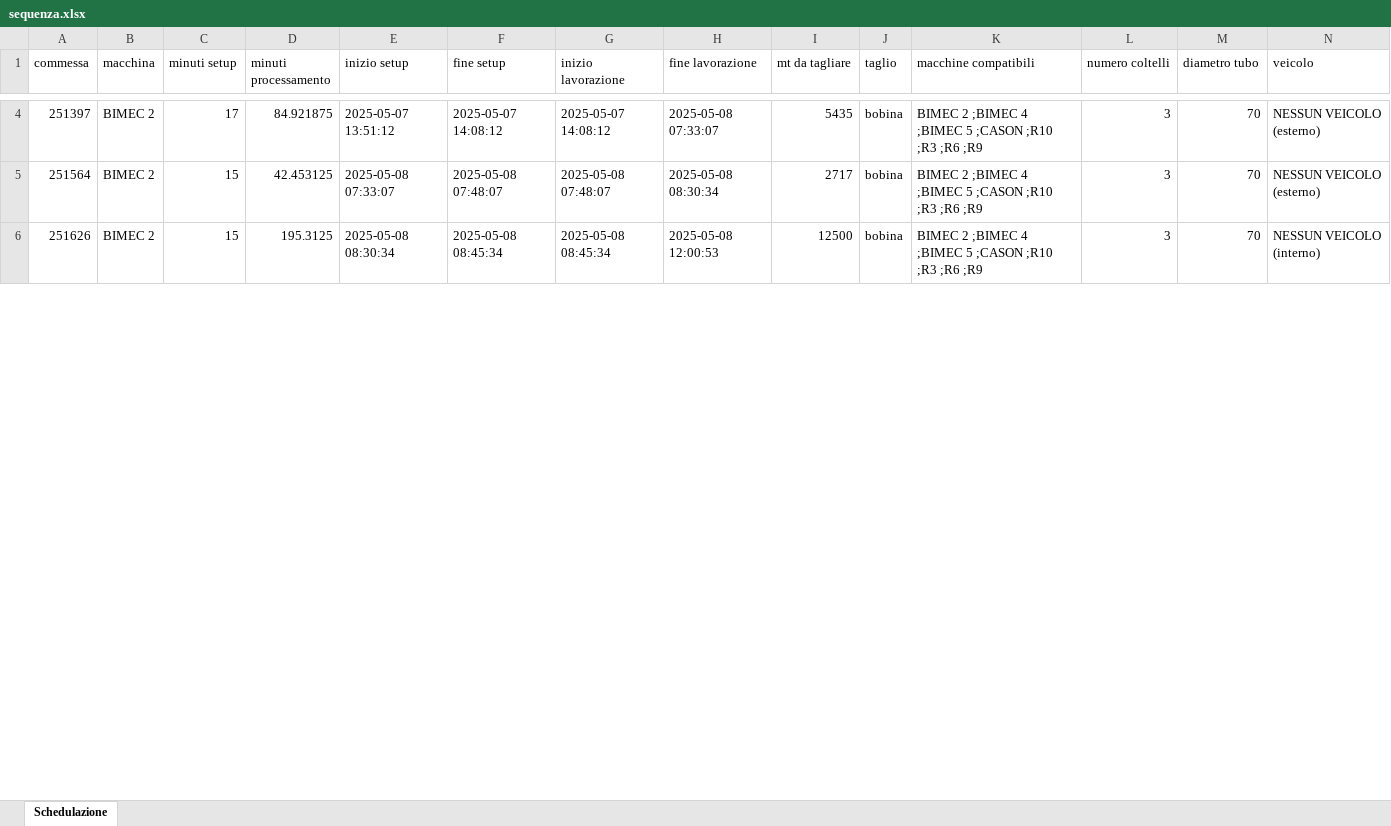
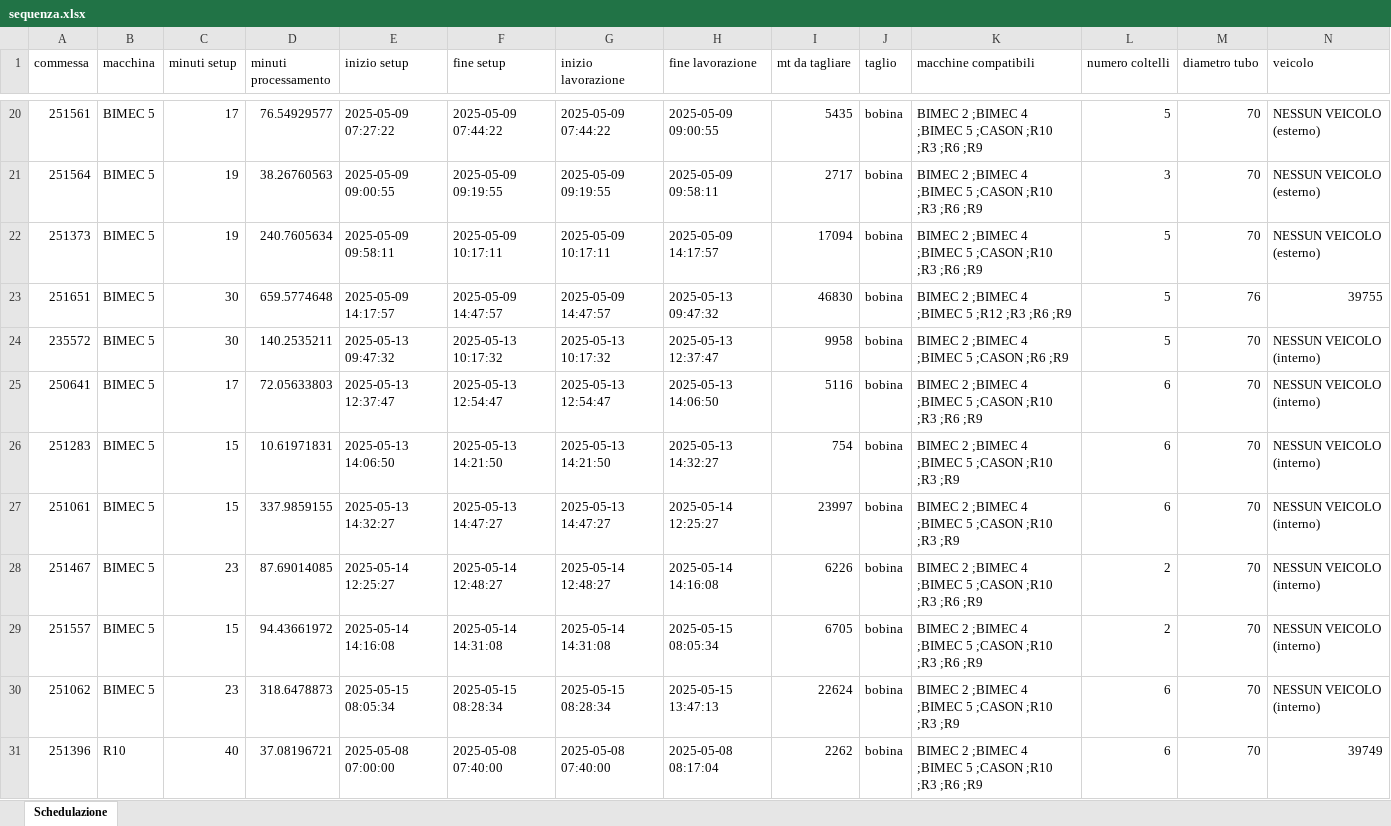
Before and after one commit to Baszonpedis/progettoIS, an Excel workbook: PS-VRP/OUTPUT_TEST/sequenza.xlsx, sheet Schedulazione, drawn as a sheet; only a part is shown, gaps mark what is left out; values as stored, in another font and other column widths than the file's, no borders; addresses are those after the commit; rows hold the shown columns only; the diff covers the shown part only; the diff names each change by its address in the sheet, - before the commit and + after, or states it on an @@ line.

```diff
--- a/PS-VRP/OUTPUT_TEST/sequenza.xlsx (sheet Schedulazione)
+++ b/PS-VRP/OUTPUT_TEST/sequenza.xlsx (sheet Schedulazione)
-A20 (commessa): 251397
+A20 (commessa): 251561
-B20:B21 (macchina): BIMEC 2
+B20:B21 (macchina): BIMEC 5
-D20 (minuti processamento): 84.921875
+D20 (minuti processamento): 76.54929577
-E20 (inizio setup): 2025-05-07 13:51:12
+E20 (inizio setup): 2025-05-09 07:27:22
-F20 (fine setup): 2025-05-07 14:08:12
+F20 (fine setup): 2025-05-09 07:44:22
-G20 (inizio lavorazione): 2025-05-07 14:08:12
+G20 (inizio lavorazione): 2025-05-09 07:44:22
-H20 (fine lavorazione): 2025-05-08 07:33:07
+H20 (fine lavorazione): 2025-05-09 09:00:55
-L20 (numero coltelli): 3
+L20 (numero coltelli): 5
-C21 (minuti setup): 15
+C21 (minuti setup): 19
-D21 (minuti processamento): 42.453125
+D21 (minuti processamento): 38.26760563
-E21 (inizio setup): 2025-05-08 07:33:07
+E21 (inizio setup): 2025-05-09 09:00:55
-F21 (fine setup): 2025-05-08 07:48:07
+F21 (fine setup): 2025-05-09 09:19:55
-G21 (inizio lavorazione): 2025-05-08 07:48:07
+G21 (inizio lavorazione): 2025-05-09 09:19:55
-H21 (fine lavorazione): 2025-05-08 08:30:34
+H21 (fine lavorazione): 2025-05-09 09:58:11
+row 22: 251373 | BIMEC 5 | 19 | 240.7605634 | 2025-05-09 09:58:11 | 2025-05-09 10:17:11 | 2025-05-09 10:17:11 | 2025-05-09 14:17:57 | 17094 | bobina | BIMEC 2 ;BIMEC 4 ;BIMEC 5 ;CASON ;R10 ;R3 ;R6 ;R9 | 5 | 70 | NESSUN VEICOLO (esterno)
+row 23: 251651 | BIMEC 5 | 30 | 659.5774648 | 2025-05-09 14:17:57 | 2025-05-09 14:47:57 | 2025-05-09 14:47:57 | 2025-05-13 09:47:32 | 46830 | bobina | BIMEC 2 ;BIMEC 4 ;BIMEC 5 ;R12 ;R3 ;R6 ;R9 | 5 | 76 | 39755
+row 24: 235572 | BIMEC 5 | 30 | 140.2535211 | 2025-05-13 09:47:32 | 2025-05-13 10:17:32 | 2025-05-13 10:17:32 | 2025-05-13 12:37:47 | 9958 | bobina | BIMEC 2 ;BIMEC 4 ;BIMEC 5 ;CASON ;R6 ;R9 | 5 | 70 | NESSUN VEICOLO (interno)
+row 25: 250641 | BIMEC 5 | 17 | 72.05633803 | 2025-05-13 12:37:47 | 2025-05-13 12:54:47 | 2025-05-13 12:54:47 | 2025-05-13 14:06:50 | 5116 | bobina | BIMEC 2 ;BIMEC 4 ;BIMEC 5 ;CASON ;R10 ;R3 ;R6 ;R9 | 6 | 70 | NESSUN VEICOLO (interno)
+row 26: 251283 | BIMEC 5 | 15 | 10.61971831 | 2025-05-13 14:06:50 | 2025-05-13 14:21:50 | 2025-05-13 14:21:50 | 2025-05-13 14:32:27 | 754 | bobina | BIMEC 2 ;BIMEC 4 ;BIMEC 5 ;CASON ;R10 ;R3 ;R9 | 6 | 70 | NESSUN VEICOLO (interno)
+row 27: 251061 | BIMEC 5 | 15 | 337.9859155 | 2025-05-13 14:32:27 | 2025-05-13 14:47:27 | 2025-05-13 14:47:27 | 2025-05-14 12:25:27 | 23997 | bobina | BIMEC 2 ;BIMEC 4 ;BIMEC 5 ;CASON ;R10 ;R3 ;R9 | 6 | 70 | NESSUN VEICOLO (interno)
+row 28: 251467 | BIMEC 5 | 23 | 87.69014085 | 2025-05-14 12:25:27 | 2025-05-14 12:48:27 | 2025-05-14 12:48:27 | 2025-05-14 14:16:08 | 6226 | bobina | BIMEC 2 ;BIMEC 4 ;BIMEC 5 ;CASON ;R10 ;R3 ;R6 ;R9 | 2 | 70 | NESSUN VEICOLO (interno)
-A29 (commessa): 251626
+A29 (commessa): 251557
-B29 (macchina): BIMEC 2
+B29 (macchina): BIMEC 5
-D29 (minuti processamento): 195.3125
+D29 (minuti processamento): 94.43661972
-E29 (inizio setup): 2025-05-08 08:30:34
+E29 (inizio setup): 2025-05-14 14:16:08
-F29 (fine setup): 2025-05-08 08:45:34
+F29 (fine setup): 2025-05-14 14:31:08
-G29 (inizio lavorazione): 2025-05-08 08:45:34
+G29 (inizio lavorazione): 2025-05-14 14:31:08
-H29 (fine lavorazione): 2025-05-08 12:00:53
+H29 (fine lavorazione): 2025-05-15 08:05:34
-I29 (mt da tagliare): 12500
+I29 (mt da tagliare): 6705
-L29 (numero coltelli): 3
+L29 (numero coltelli): 2
+row 30: 251062 | BIMEC 5 | 23 | 318.6478873 | 2025-05-15 08:05:34 | 2025-05-15 08:28:34 | 2025-05-15 08:28:34 | 2025-05-15 13:47:13 | 22624 | bobina | BIMEC 2 ;BIMEC 4 ;BIMEC 5 ;CASON ;R10 ;R3 ;R9 | 6 | 70 | NESSUN VEICOLO (interno)
+row 31: 251396 | R10 | 40 | 37.08196721 | 2025-05-08 07:00:00 | 2025-05-08 07:40:00 | 2025-05-08 07:40:00 | 2025-05-08 08:17:04 | 2262 | bobina | BIMEC 2 ;BIMEC 4 ;BIMEC 5 ;CASON ;R10 ;R3 ;R6 ;R9 | 6 | 70 | 39749
```
Also changed, not shown: 52 added rows, 40 removed rows and 151 edited cells elsewhere in this sheet, PS-VRP/Dati_output/error_read_file.xlsx, PS-VRP/OUTPUT_TEST/euristico_costruttivo.xlsx, 7 other files.
